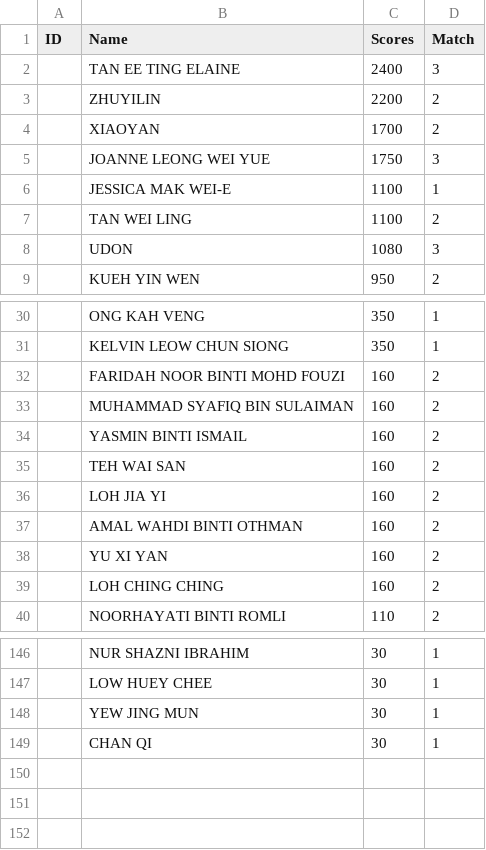
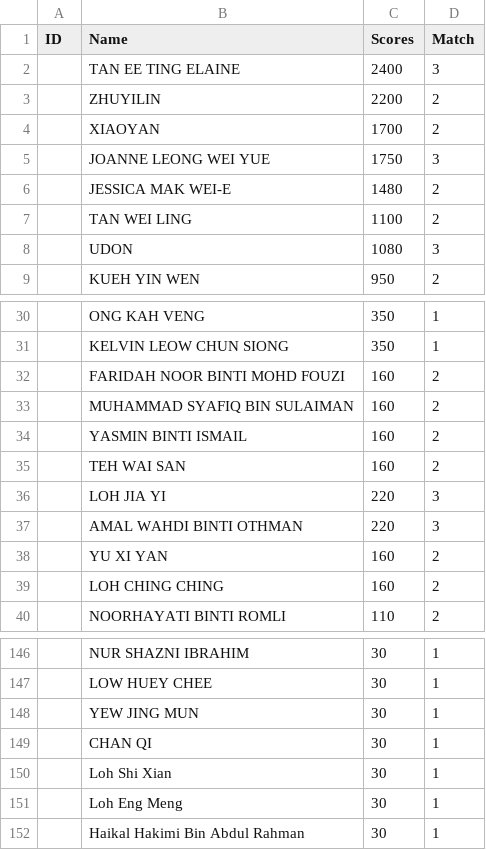
Before and after one commit to eventpuzzleplanet-svg/PP_Leaderboard, a CSV file: total.csv, drawn as a sheet; only a part is shown, gaps mark what is left out.

Commit message:
Update total.csv

```diff
--- a/total.csv
+++ b/total.csv
@@ -5,3 +5,3 @@
 ,JOANNE LEONG WEI YUE,1750,3
-,JESSICA MAK WEI-E,1100,1
+,JESSICA MAK WEI-E,1480,2
 ,TAN WEI LING,1100,2
@@ -35,4 +35,4 @@
 ,TEH WAI SAN,160,2
-,LOH JIA YI,160,2
-,AMAL WAHDI BINTI OTHMAN,160,2
+,LOH JIA YI,220,3
+,AMAL WAHDI BINTI OTHMAN,220,3
 ,YU XI YAN,160,2
@@ -149 +149,4 @@
 ,CHAN QI,30,1
+,Loh Shi Xian,30,1
+,Loh Eng Meng,30,1
+,Haikal Hakimi Bin Abdul Rahman,30,1
```
